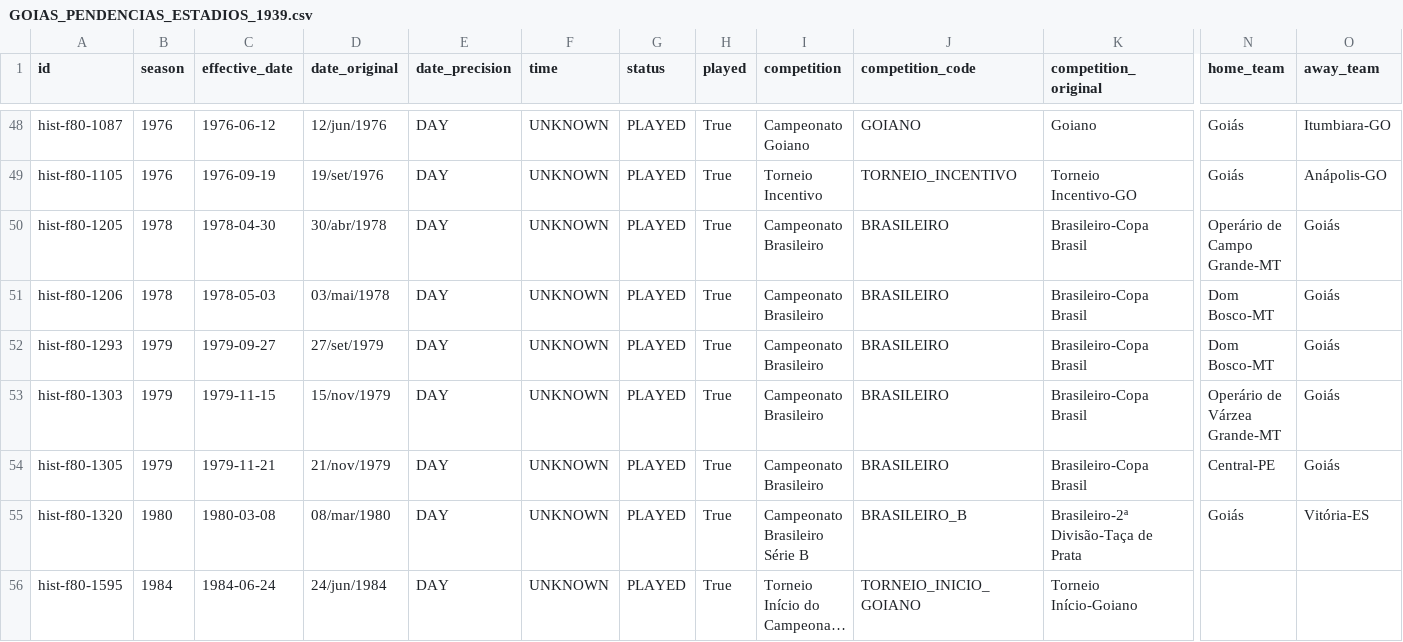
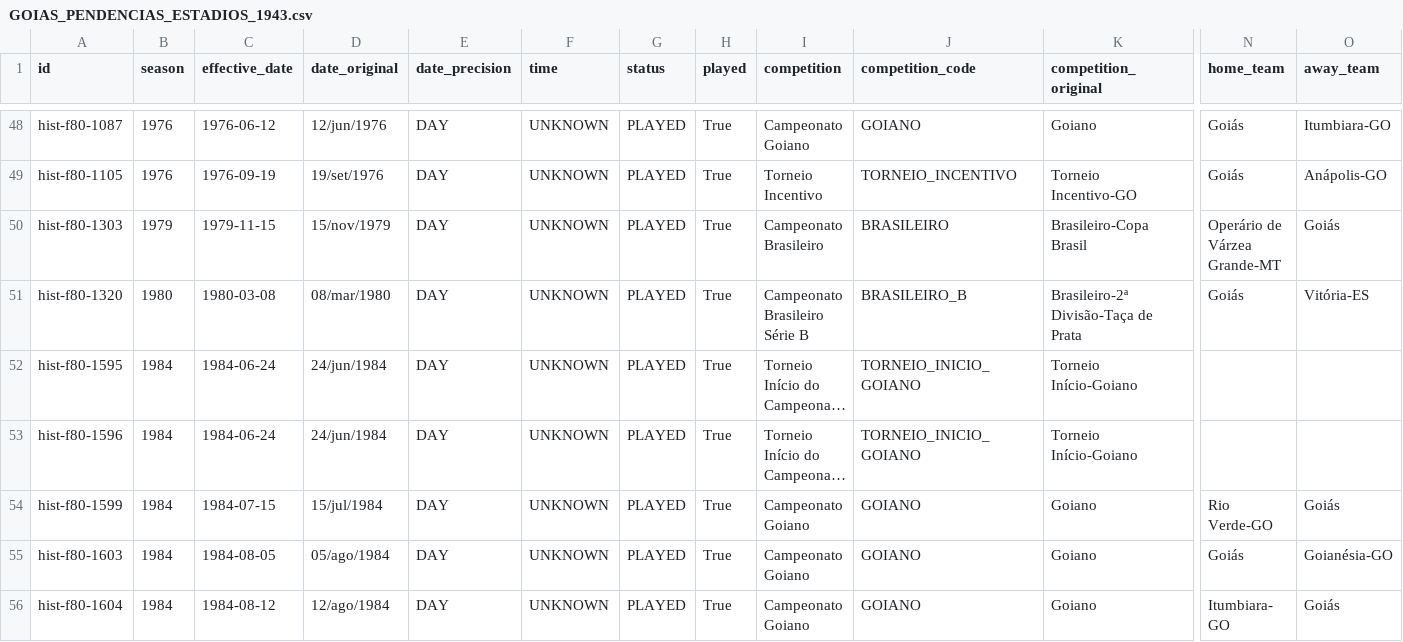
Before and after one commit to Lucasdiogof/fan-hub, a CSV file: tooling/esmeraldino_passport/research/GOIAS_PENDENCIAS_ESTADIOS_1943.csv (was tooling/esmeraldino_passport/research/GOIAS_PENDENCIAS_ESTADIOS_1939.csv), drawn as a sheet; only a part is shown, gaps mark what is left out; the shorter side is filled out with more unchanged rows; long unchanged cells end in …; rows hold the shown columns only; the diff names each change by its address in the sheet, - before the commit and + after, or states it on an @@ line.

Commit message:
research: +4 confirmações (Dom Bosco-MT, Operário-MS, Central-PE) e reforço independente de 3 linhas WildStat
Novos IDs de clube mapeados via WebSearch: Dom Bosco-MT=716,
Central-PE=305, Grêmio Maringá-PR=638 (Operário-MS=345 já conhecido).

+4 confirmações exatas via confronto direto/ficha da FdG:
hist-f80-1205 (Operário-MS, Morenão), hist-f80-1206 e hist-f80-1293
(Dom Bosco-MT, Verdão-Cuiabá), hist-f80-1305 (Central-PE, Lacerdão).

As 3 linhas do lote WildStat que não tínhamos conseguido verificar
pessoalmente (hist-f80-1447, 1735, 1747) agora têm confirmação
independente da FdG batendo exato em data+placar+estádio -- adicionada
como source_secondary.

Checkpoint 1939→1943 (92,44%).

```diff
--- a/tooling/esmeraldino_passport/research/GOIAS_PENDENCIAS_ESTADIOS_1939.csv
+++ b/tooling/esmeraldino_passport/research/GOIAS_PENDENCIAS_ESTADIOS_1943.csv
-row 50: hist-f80-1205 | 1978 | 1978-04-30 | 30/abr/1978 | DAY | UNKNOWN | PLAYED | True | Campeonato Brasileiro | BRASILEIRO | Brasileiro-Copa Brasil | Operário de Campo Grande-MT | Goiás
-row 51: hist-f80-1206 | 1978 | 1978-05-03 | 03/mai/1978 | DAY | UNKNOWN | PLAYED | True | Campeonato Brasileiro | BRASILEIRO | Brasileiro-Copa Brasil | Dom Bosco-MT | Goiás
-row 52: hist-f80-1293 | 1979 | 1979-09-27 | 27/set/1979 | DAY | UNKNOWN | PLAYED | True | Campeonato Brasileiro | BRASILEIRO | Brasileiro-Copa Brasil | Dom Bosco-MT | Goiás
-row 54: hist-f80-1305 | 1979 | 1979-11-21 | 21/nov/1979 | DAY | UNKNOWN | PLAYED | True | Campeonato Brasileiro | BRASILEIRO | Brasileiro-Copa Brasil | Central-PE | Goiás
```
Also changed, not shown: 3 other files.
